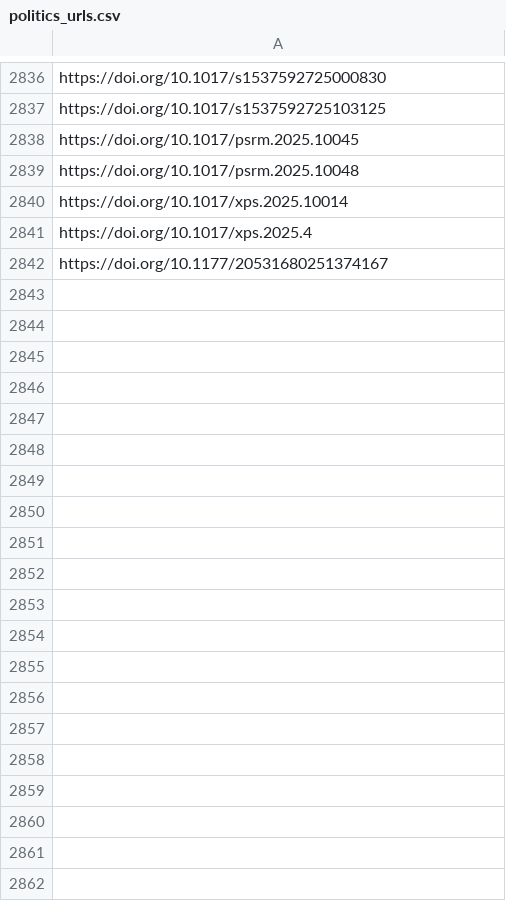
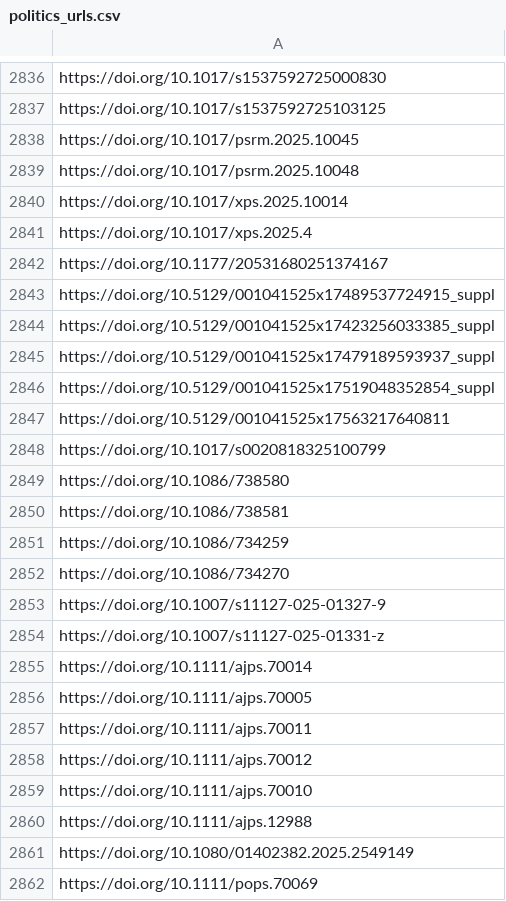
Before and after one commit to sumtxt/picnic, a CSV file: memory/politics_urls.csv, drawn as a sheet; only a part is shown, gaps mark what is left out; the diff covers the shown part only.

```diff
--- a/memory/politics_urls.csv
+++ b/memory/politics_urls.csv
@@ -2842 +2842,21 @@ https://doi.org/10.1017/xps.2025.4
 https://doi.org/10.1177/20531680251374167
+https://doi.org/10.5129/001041525x17489537724915_suppl
+https://doi.org/10.5129/001041525x17423256033385_suppl
+https://doi.org/10.5129/001041525x17479189593937_suppl
+https://doi.org/10.5129/001041525x17519048352854_suppl
+https://doi.org/10.5129/001041525x17563217640811
+https://doi.org/10.1017/s0020818325100799
+https://doi.org/10.1086/738580
+https://doi.org/10.1086/738581
+https://doi.org/10.1086/734259
+https://doi.org/10.1086/734270
+https://doi.org/10.1007/s11127-025-01327-9
+https://doi.org/10.1007/s11127-025-01331-z
+https://doi.org/10.1111/ajps.70014
+https://doi.org/10.1111/ajps.70005
+https://doi.org/10.1111/ajps.70011
+https://doi.org/10.1111/ajps.70012
+https://doi.org/10.1111/ajps.70010
+https://doi.org/10.1111/ajps.12988
+https://doi.org/10.1080/01402382.2025.2549149
+https://doi.org/10.1111/pops.70069
```
Also changed, not shown: 21 added rows elsewhere in this file, memory/communication_urls.csv, memory/economics_urls.csv, 13 other files.
